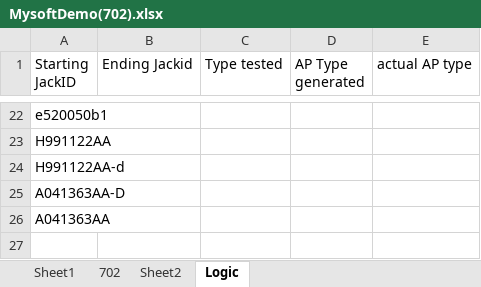
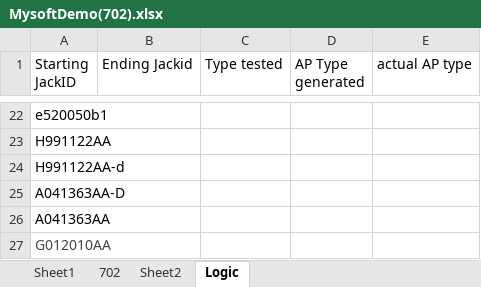
Before and after one commit to Jacob-Kinser/MysoftProject, an Excel workbook: BulkImport/MysoftDemo(702).xlsx, sheet Logic, drawn as a sheet; only a part is shown, gaps mark what is left out; values as stored, in another font and other column widths than the file's, no borders; the diff names each change by its address in the sheet, - before the commit and + after, or states it on an @@ line.

```diff
--- a/BulkImport/MysoftDemo(702).xlsx (sheet Logic)
+++ b/BulkImport/MysoftDemo(702).xlsx (sheet Logic)
+row 27: G012010AA
```
Also changed, not shown: sheet Sheet2, BulkImport/Geo.xlsx, 4 other files.
